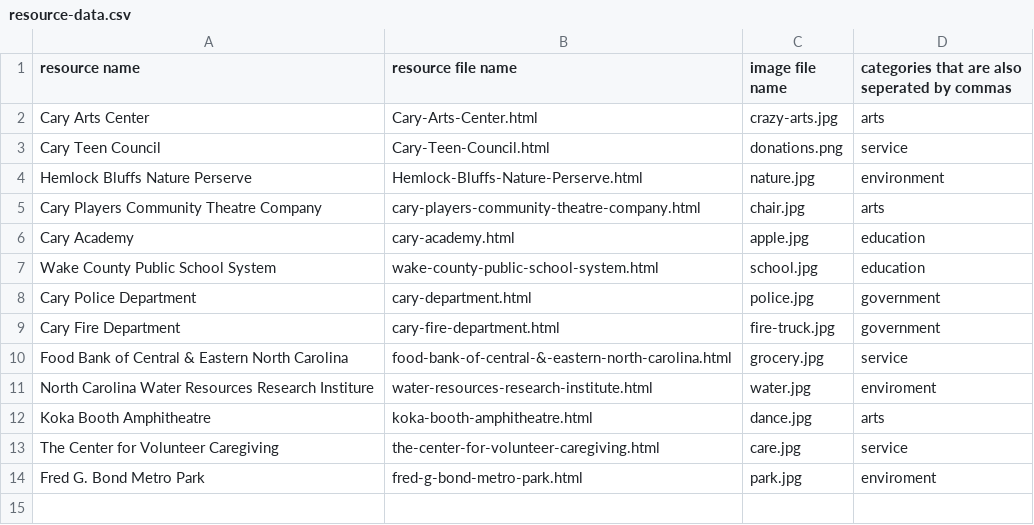
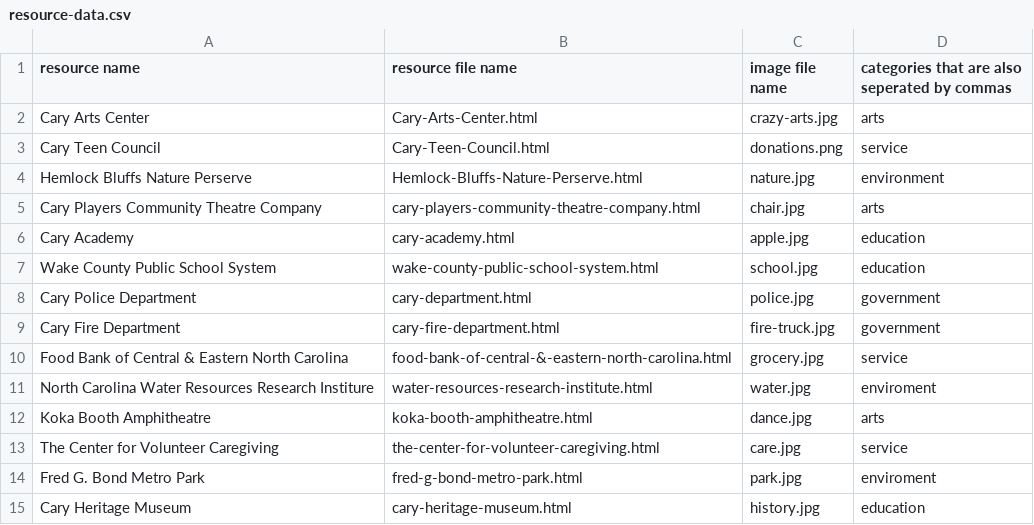
Before and after one commit to sree2324-lemj/tsa-website, a CSV file: resource-data.csv, drawn as a sheet.

Commit message:
Update resource-data.csv

```diff
--- a/resource-data.csv
+++ b/resource-data.csv
@@ -14 +14,2 @@ The Center for Volunteer Caregiving,the-center-for-volunteer-caregiving.html,car
 Fred G. Bond Metro Park,fred-g-bond-metro-park.html,park.jpg,enviroment
+Cary Heritage Museum,cary-heritage-museum.html,history.jpg,education
```
